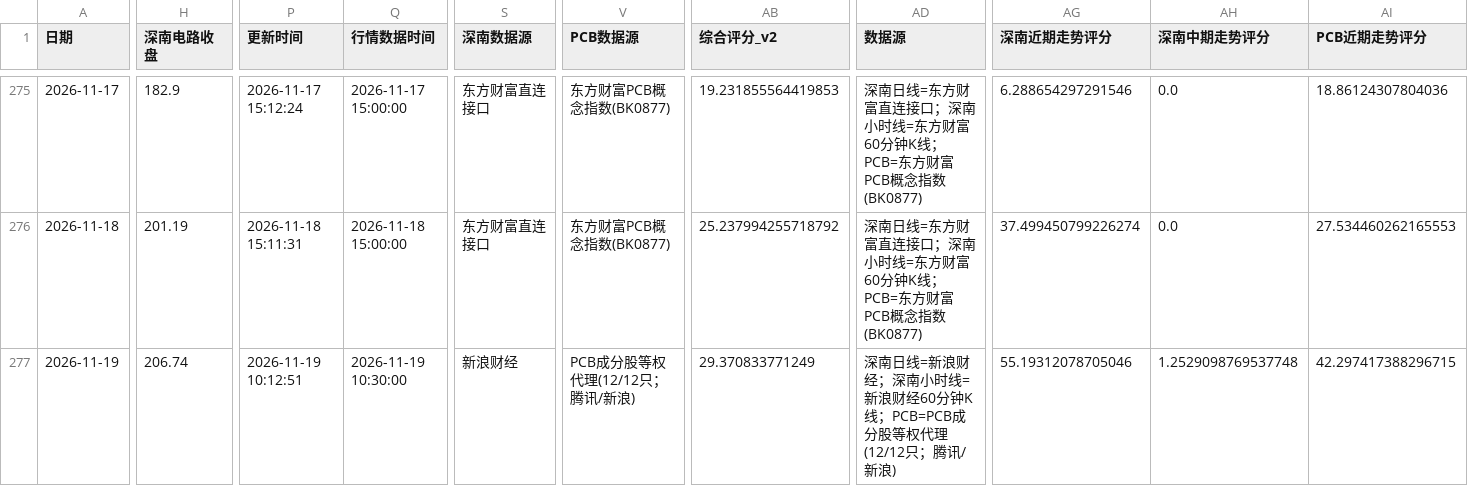
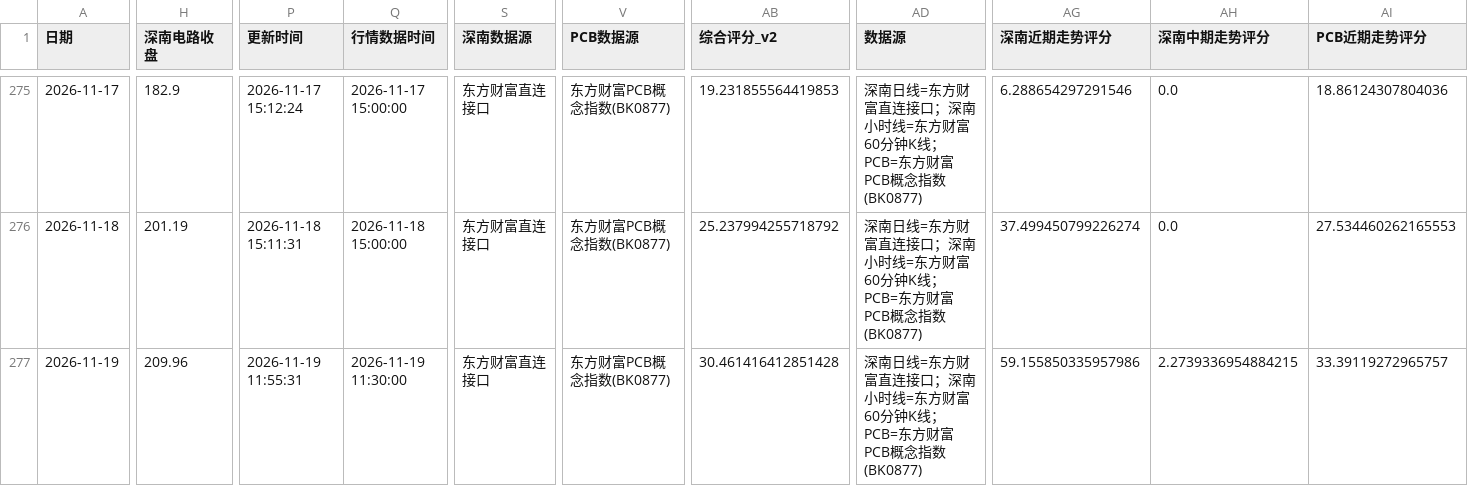
Before and after one commit to yuxzhang1987-maker/shennan-score-dashboard, a CSV file: data/history.csv, drawn as a sheet; only a part is shown, gaps mark what is left out; the diff covers the shown part only; the diff names each change by its address in the sheet, - before the commit and + after, or states it on an @@ line.

```diff
--- a/data/history.csv
+++ b/data/history.csv
-H277 (深南电路收盘): 206.74
+H277 (深南电路收盘): 209.96
-P277 (更新时间): 2026-11-19 10:12:51
+P277 (更新时间): 2026-11-19 11:55:31
-Q277 (行情数据时间): 2026-11-19 10:30:00
+Q277 (行情数据时间): 2026-11-19 11:30:00
-S277 (深南数据源): 新浪财经
+S277 (深南数据源): 东方财富直连接口
-V277 (PCB数据源): PCB成分股等权代理(12/12只；腾讯/新浪)
+V277 (PCB数据源): 东方财富PCB概念指数(BK0877)
-AB277 (综合评分_v2): 29.370833771249
+AB277 (综合评分_v2): 30.461416412851428
-AD277 (数据源): …南日线=新浪财经；深南小时线=新浪财经60分钟K线；PCB=PCB成分股等权代理(12/12只；腾讯/新浪)
+AD277 (数据源): …南日线=东方财富直连接口；深南小时线=东方财富60分钟K线；PCB=东方财富PCB概念指数(BK0877)
-AG277 (深南近期走势评分): 55.19312078705046
+AG277 (深南近期走势评分): 59.155850335957986
-AH277 (深南中期走势评分): 1.2529098769537748
+AH277 (深南中期走势评分): 2.2739336954884215
-AI277 (PCB近期走势评分): 42.297417388296715
+AI277 (PCB近期走势评分): 33.39119272965757
```
Also changed, not shown: 1 edited cell elsewhere in this file, data/hourly_history.csv, data/quant_factor_history.csv, 1 other file.
